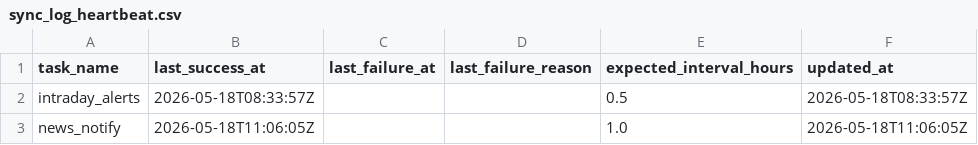
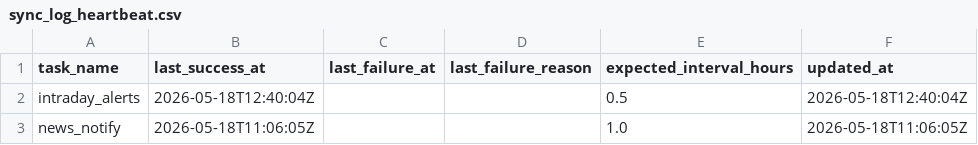
Before and after one commit to jjen0206/stock-screener, a CSV file: data/twse_snapshot/sync_log_heartbeat.csv, drawn as a sheet.

```diff
--- a/data/twse_snapshot/sync_log_heartbeat.csv
+++ b/data/twse_snapshot/sync_log_heartbeat.csv
@@ -1,3 +1,3 @@
 task_name,last_success_at,last_failure_at,last_failure_reason,expected_interval_hours,updated_at
-intraday_alerts,2026-05-18T08:33:57Z,,,0.5,2026-05-18T08:33:57Z
+intraday_alerts,2026-05-18T12:40:04Z,,,0.5,2026-05-18T12:40:04Z
 news_notify,2026-05-18T11:06:05Z,,,1.0,2026-05-18T11:06:05Z
```
